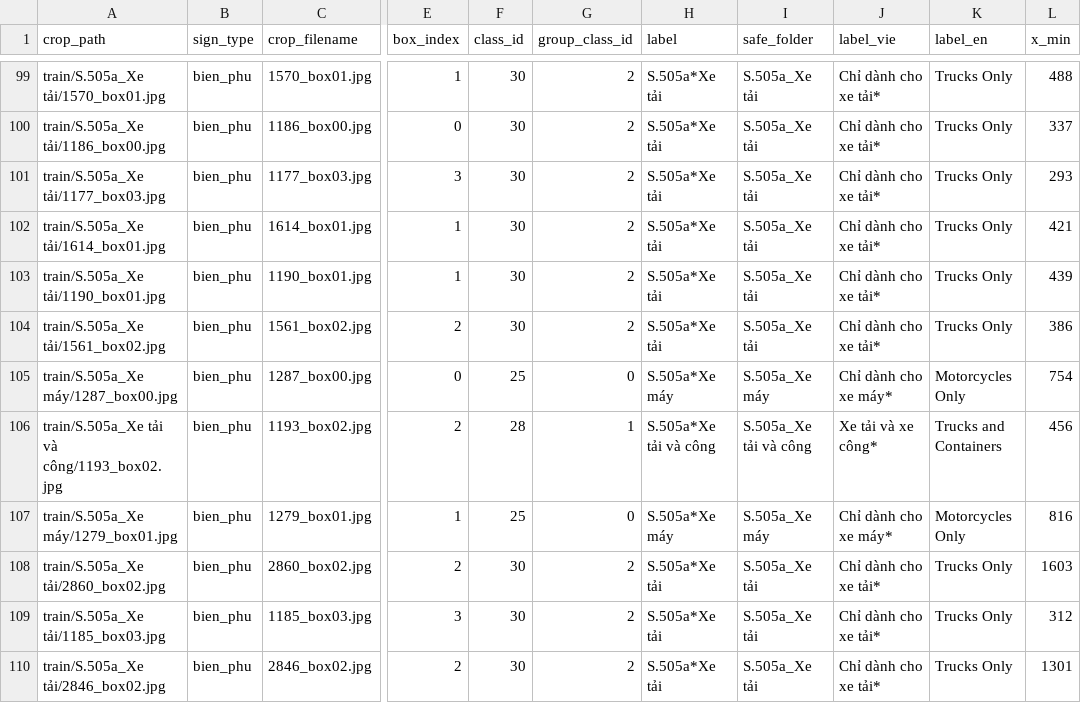
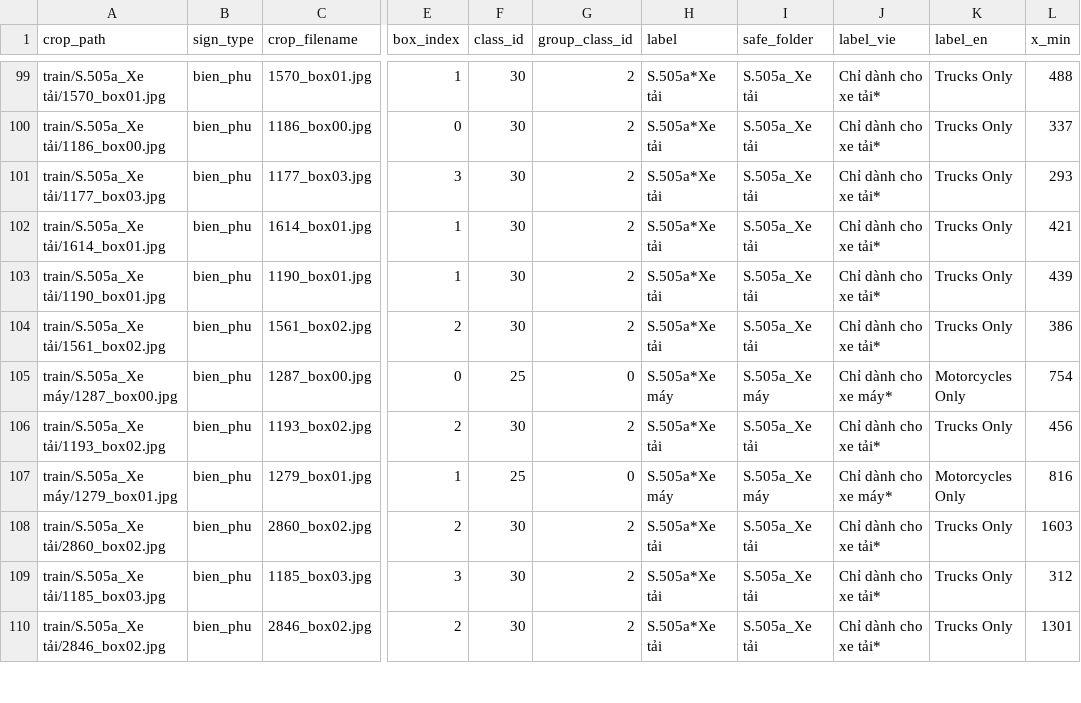
Before and after one commit to coconut-123/DSP-2, a CSV file: cropped_dataset/bien_phu/train_labels.csv, drawn as a sheet; only a part is shown, gaps mark what is left out; the diff names each change by its address in the sheet, - before the commit and + after, or states it on an @@ line.

```diff
--- a/cropped_dataset/bien_phu/train_labels.csv
+++ b/cropped_dataset/bien_phu/train_labels.csv
-A106 (crop_path): train/S.505a_Xe tải và công/1193_box02.jpg
+A106 (crop_path): train/S.505a_Xe tải/1193_box02.jpg
-F106 (class_id): 28
+F106 (class_id): 30
-G106 (group_class_id): 1
+G106 (group_class_id): 2
-H106 (label): S.505a*Xe tải và công
+H106 (label): S.505a*Xe tải
-I106 (safe_folder): S.505a_Xe tải và công
+I106 (safe_folder): S.505a_Xe tải
-J106 (label_vie): Xe tải và xe công*
+J106 (label_vie): Chỉ dành cho xe tải*
-K106 (label_en): Trucks and Containers
+K106 (label_en): Trucks Only
```
Also changed, not shown: cropped_dataset/bien_chinh/test_labels.csv, cropped_dataset/test_labels.csv, 46 other files.
